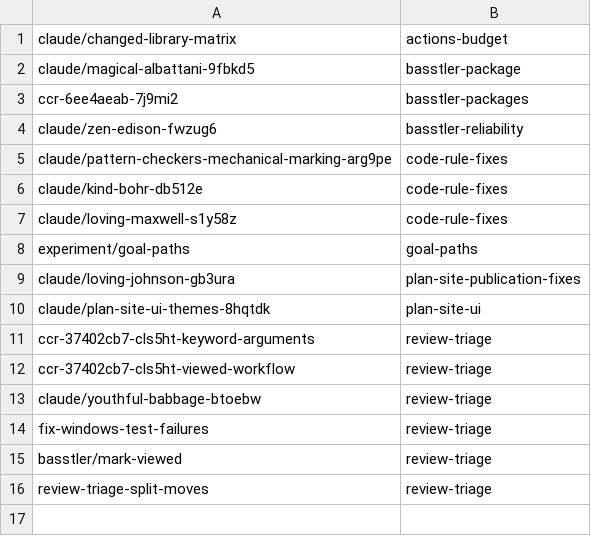
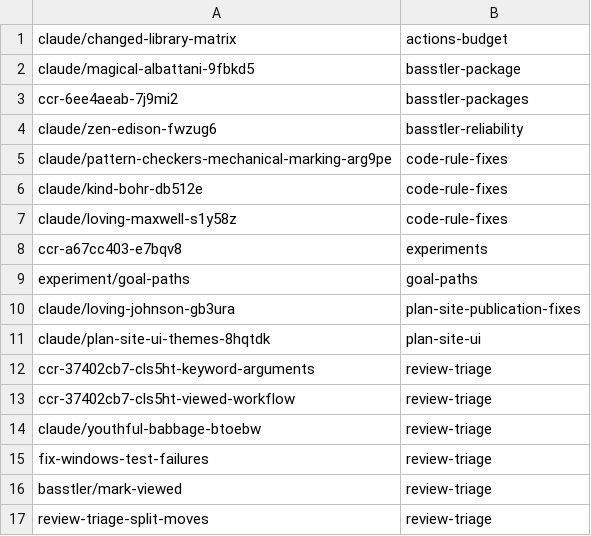
Before and after one commit to KAOS-repositories/basstler, a TSV file: .claude/personal/plans/_generated/branch-index.tsv, drawn as a sheet; the diff names each change by its address in the sheet, - before the commit and + after, or states it on an @@ line.

Commit message:
Update plan manifest for experiments

```diff
--- a/.claude/personal/plans/_generated/branch-index.tsv
+++ b/.claude/personal/plans/_generated/branch-index.tsv
+row 8: ccr-a67cc403-e7bqv8 | experiments
```
Also changed, not shown: 1 other file.
